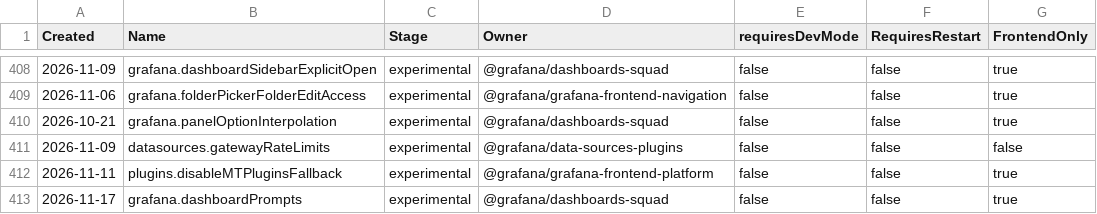
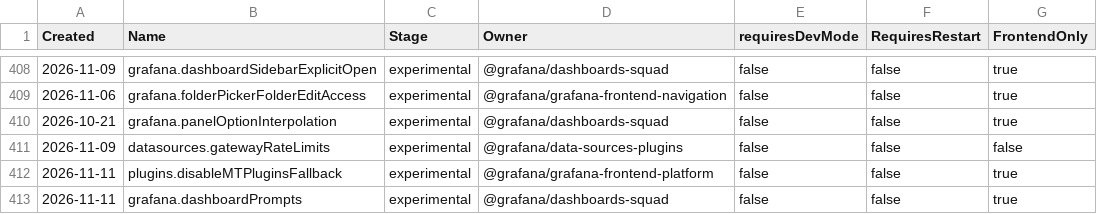
Before and after one commit to Prad-v/grafana, a CSV file: pkg/services/featuremgmt/toggles_gen.csv, drawn as a sheet; only a part is shown, gaps mark what is left out.

```diff
--- a/pkg/services/featuremgmt/toggles_gen.csv
+++ b/pkg/services/featuremgmt/toggles_gen.csv
@@ -412,2 +412,2 @@ Created,Name,Stage,Owner,requiresDevMode,RequiresRestart,FrontendOnly
 2026-11-11,plugins.disableMTPluginsFallback,experimental,@grafana/grafana-frontend-platform,false,false,true
-2026-11-17,grafana.dashboardPrompts,experimental,@grafana/dashboards-squad,false,false,true
+2026-11-11,grafana.dashboardPrompts,experimental,@grafana/dashboards-squad,false,false,true
```
Also changed, not shown: 1 other file.
